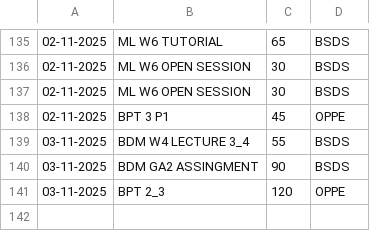
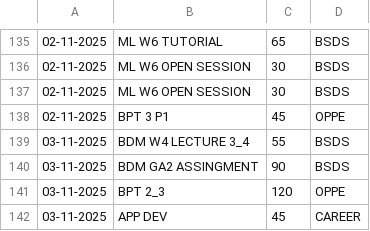
Before and after one commit to 23f3003235/Termux_files, a CSV file: lifetracker.csv, drawn as a sheet; only a part is shown, gaps mark what is left out.

```diff
--- a/lifetracker.csv
+++ b/lifetracker.csv
@@ -141 +141,2 @@
 03-11-2025,BPT 2_3,120,OPPE
+03-11-2025,APP DEV,45,CAREER
```
Also changed, not shown: 7 other files.
